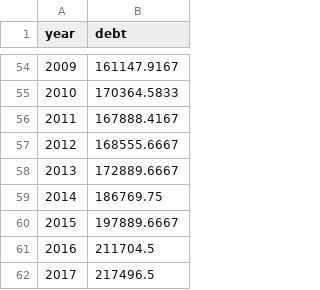
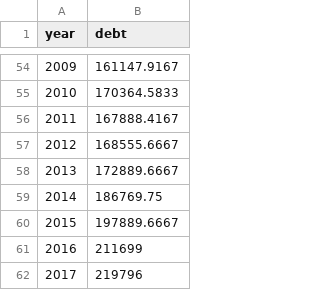
Before and after one commit to ONSvisual/ONSvisual.github.io, a CSV file: todaycharts/ukhpi/ukhpi.csv, drawn as a sheet; only a part is shown, gaps mark what is left out.

```diff
--- a/todaycharts/ukhpi/ukhpi.csv
+++ b/todaycharts/ukhpi/ukhpi.csv
@@ -60,3 +60,3 @@ year,debt
 2015,197889.6667
-2016,211704.5
-2017,217496.5
+2016,211699
+2017,219796
```
Also changed, not shown: 12 other files.
